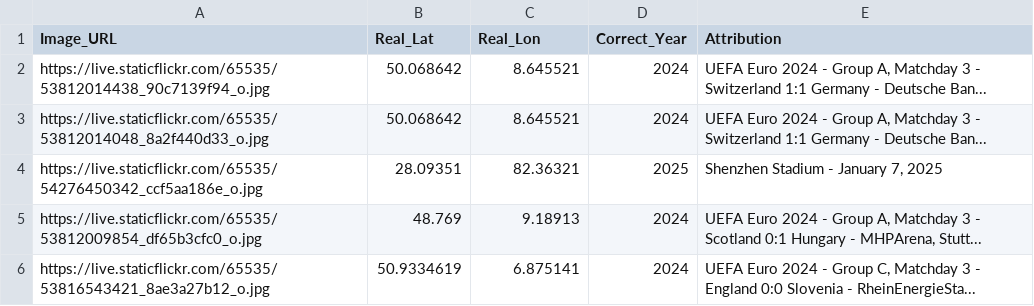
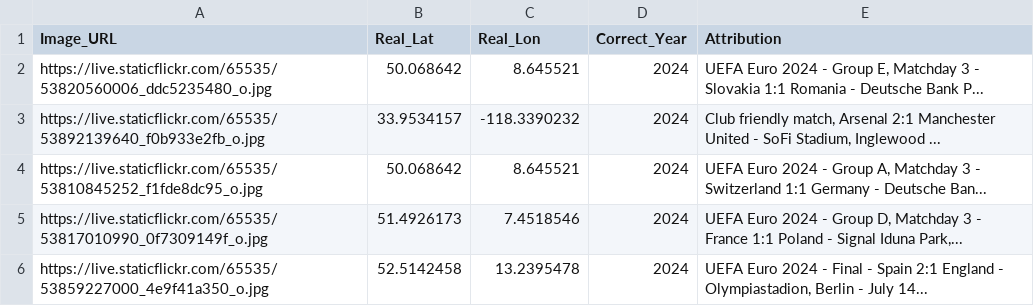
Before and after one commit to jacktkelleher-ops/football-timeguesser, a CSV file: matches.csv, drawn as a sheet.

```diff
--- a/matches.csv
+++ b/matches.csv
@@ -1,6 +1,6 @@
 Image_URL,Real_Lat,Real_Lon,Correct_Year,Attribution
-https://live.staticflickr.com/65535/53812014438_90c7139f94_o.jpg,50.068642,8.645521,2024,"UEFA Euro 2024 - Group A, Matchday 3 - Switzerland 1:1 Germany - Deutsche Ban..."
-https://live.staticflickr.com/65535/53812014048_8a2f440d33_o.jpg,50.068642,8.645521,2024,"UEFA Euro 2024 - Group A, Matchday 3 - Switzerland 1:1 Germany - Deutsche Ban..."
-https://live.staticflickr.com/65535/54276450342_ccf5aa186e_o.jpg,28.09351,82.36321,2025,"Shenzhen Stadium - January 7, 2025"
-https://live.staticflickr.com/65535/53812009854_df65b3cfc0_o.jpg,48.769,9.18913,2024,"UEFA Euro 2024 - Group A, Matchday 3 - Scotland 0:1 Hungary - MHPArena, Stutt..."
-https://live.staticflickr.com/65535/53816543421_8ae3a27b12_o.jpg,50.9334619,6.875141,2024,"UEFA Euro 2024 - Group C, Matchday 3 - England 0:0 Slovenia - RheinEnergieSta..."
+https://live.staticflickr.com/65535/53820560006_ddc5235480_o.jpg,50.068642,8.645521,2024,"UEFA Euro 2024 - Group E, Matchday 3 - Slovakia 1:1 Romania - Deutsche Bank P..."
+https://live.staticflickr.com/65535/53892139640_f0b933e2fb_o.jpg,33.9534157,-118.3390232,2024,"Club friendly match, Arsenal 2:1 Manchester United - SoFi Stadium, Inglewood ..."
+https://live.staticflickr.com/65535/53810845252_f1fde8dc95_o.jpg,50.068642,8.645521,2024,"UEFA Euro 2024 - Group A, Matchday 3 - Switzerland 1:1 Germany - Deutsche Ban..."
+https://live.staticflickr.com/65535/53817010990_0f7309149f_o.jpg,51.4926173,7.4518546,2024,"UEFA Euro 2024 - Group D, Matchday 3 - France 1:1 Poland - Signal Iduna Park,..."
+https://live.staticflickr.com/65535/53859227000_4e9f41a350_o.jpg,52.5142458,13.2395478,2024,"UEFA Euro 2024 - Final - Spain 2:1 England - Olympiastadion, Berlin - July 14..."
```
